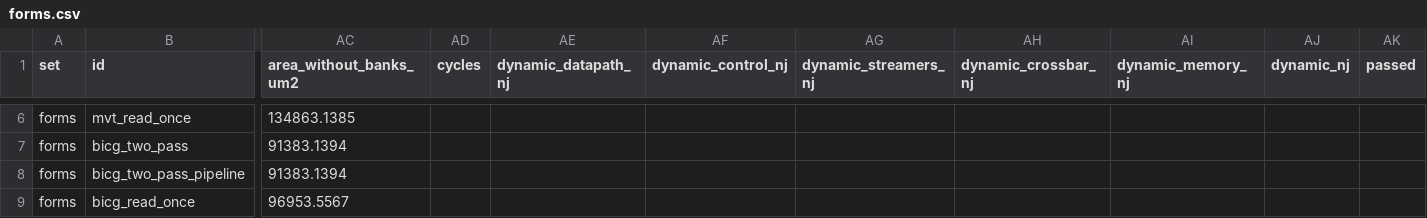
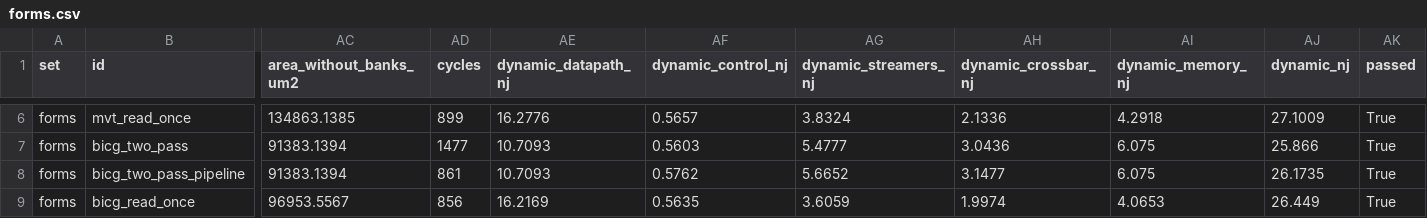
Before and after one commit to KULeuven-MICAS/snax-forge, a CSV file: paper/data/forms.csv, drawn as a sheet; only a part is shown, gaps mark what is left out; the diff covers the shown part only; the diff names each change by its address in the sheet, - before the commit and + after, or states it on an @@ line.

Commit message:
paper/data: forms and limits run on SNAX-GVSoC

```diff
--- a/paper/data/forms.csv
+++ b/paper/data/forms.csv
-AD6 (cycles): (empty)
+AD6 (cycles): 899
-AE6 (dynamic_datapath_nj): (empty)
+AE6 (dynamic_datapath_nj): 16.2776
-AF6 (dynamic_control_nj): (empty)
+AF6 (dynamic_control_nj): 0.5657
-AG6 (dynamic_streamers_nj): (empty)
+AG6 (dynamic_streamers_nj): 3.8324
-AH6 (dynamic_crossbar_nj): (empty)
+AH6 (dynamic_crossbar_nj): 2.1336
-AI6 (dynamic_memory_nj): (empty)
+AI6 (dynamic_memory_nj): 4.2918
-AJ6 (dynamic_nj): (empty)
+AJ6 (dynamic_nj): 27.1009
-AK6:AK9 (passed): (empty)
+AK6:AK9 (passed): True
-AD7 (cycles): (empty)
+AD7 (cycles): 1477
-AE7:AE8 (dynamic_datapath_nj): (empty)
+AE7:AE8 (dynamic_datapath_nj): 10.7093
-AF7 (dynamic_control_nj): (empty)
+AF7 (dynamic_control_nj): 0.5603
-AG7 (dynamic_streamers_nj): (empty)
+AG7 (dynamic_streamers_nj): 5.4777
-AH7 (dynamic_crossbar_nj): (empty)
+AH7 (dynamic_crossbar_nj): 3.0436
-AI7:AI8 (dynamic_memory_nj): (empty)
+AI7:AI8 (dynamic_memory_nj): 6.075
-AJ7 (dynamic_nj): (empty)
+AJ7 (dynamic_nj): 25.866
-AD8 (cycles): (empty)
+AD8 (cycles): 861
-AF8 (dynamic_control_nj): (empty)
+AF8 (dynamic_control_nj): 0.5762
-AG8 (dynamic_streamers_nj): (empty)
+AG8 (dynamic_streamers_nj): 5.6652
-AH8 (dynamic_crossbar_nj): (empty)
+AH8 (dynamic_crossbar_nj): 3.1477
-AJ8 (dynamic_nj): (empty)
+AJ8 (dynamic_nj): 26.1735
-AD9 (cycles): (empty)
+AD9 (cycles): 856
-AE9 (dynamic_datapath_nj): (empty)
+AE9 (dynamic_datapath_nj): 16.2169
-AF9 (dynamic_control_nj): (empty)
+AF9 (dynamic_control_nj): 0.5635
-AG9 (dynamic_streamers_nj): (empty)
+AG9 (dynamic_streamers_nj): 3.6059
-AH9 (dynamic_crossbar_nj): (empty)
+AH9 (dynamic_crossbar_nj): 1.9974
-AI9 (dynamic_memory_nj): (empty)
+AI9 (dynamic_memory_nj): 4.0653
-AJ9 (dynamic_nj): (empty)
+AJ9 (dynamic_nj): 26.449
```
Also changed, not shown: 136 edited cells elsewhere in this file, paper/data/limits.csv.
